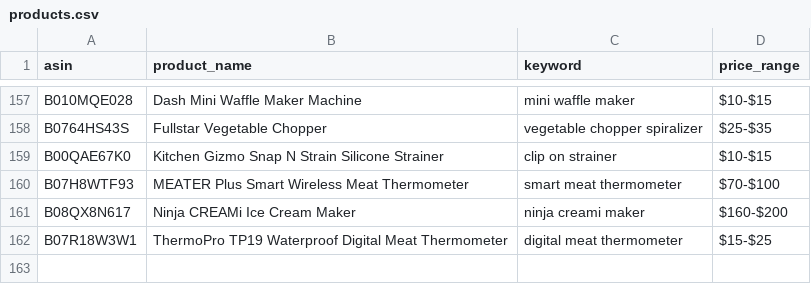
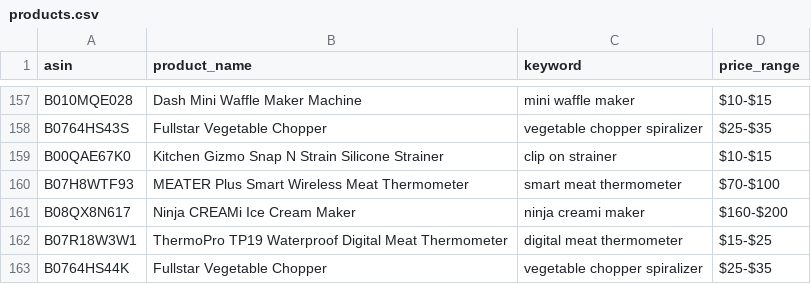
Before and after one commit to Fukunga/Pinterest-kitchen-feed, a CSV file: data/products.csv, drawn as a sheet; only a part is shown, gaps mark what is left out.

```diff
--- a/data/products.csv
+++ b/data/products.csv
@@ -162 +162,2 @@ B08QX8N617,Ninja CREAMi Ice Cream Maker,ninja creami maker,$160-$200
 B07R18W3W1,ThermoPro TP19 Waterproof Digital Meat Thermometer,digital meat thermometer,$15-$25
+B0764HS44K,Fullstar Vegetable Chopper,vegetable chopper spiralizer,$25-$35
```
Also changed, not shown: data/posting_history.csv, 3 other files.
